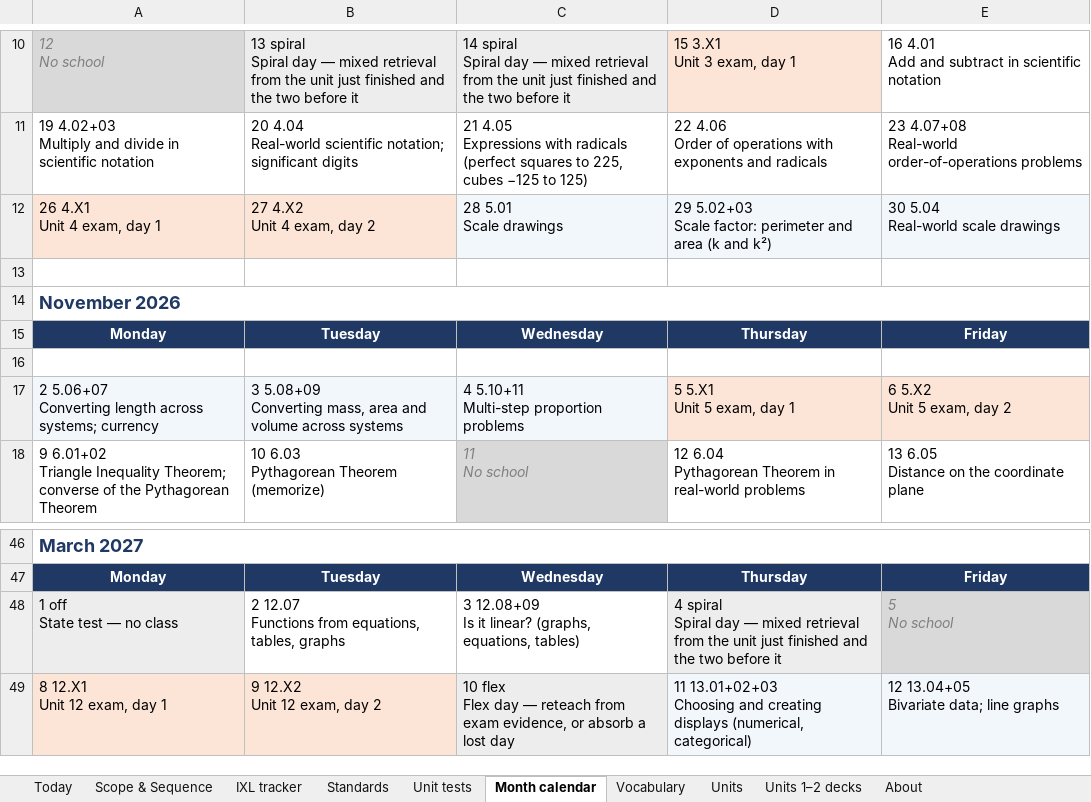
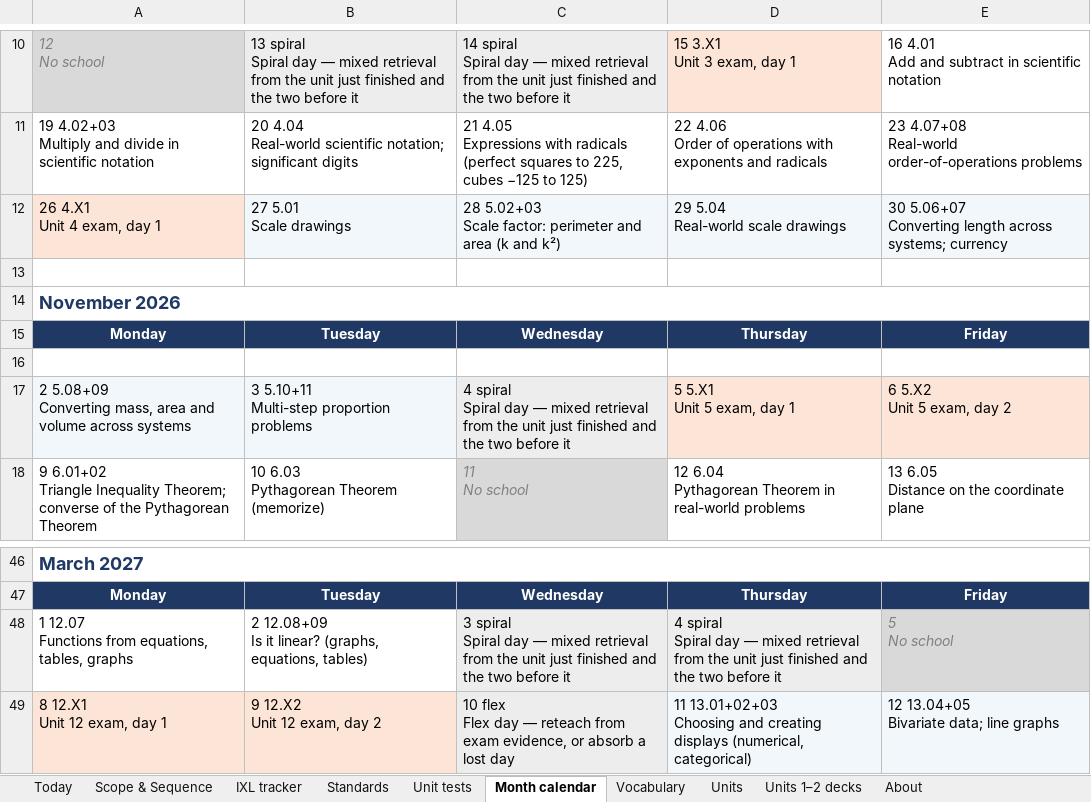
Before and after one commit to croix18/croix18-windy-hill-a7, an Excel workbook: a7/reference/A7 Master Sheet 2026-27.xlsx, sheet Month calendar, drawn as a sheet; only a part is shown, gaps mark what is left out; values as stored, in another font and other column widths than the file's, no borders; ↵ is a line break in a cell; the diff names each change by its address in the sheet, - before the commit and + after, or states it on an @@ line.

```diff
--- a/a7/reference/A7 Master Sheet 2026-27.xlsx (sheet Month calendar)
+++ b/a7/reference/A7 Master Sheet 2026-27.xlsx (sheet Month calendar)
-B12: 27 4.X2 ↵ Unit 4 exam, day 2
+B12: 27 5.01 ↵ Scale drawings
-B12 fill: #FCE4D6
+B12 fill: #F2F7FC
-C12: 28 5.01 ↵ Scale drawings
+C12: 28 5.02+03 ↵ Scale factor: perimeter and area (k and k²)
-D12: 29 5.02+03 ↵ Scale factor: perimeter and area (k and k²)
+D12: 29 5.04 ↵ Real-world scale drawings
-E12: 30 5.04 ↵ Real-world scale drawings
+E12: 30 5.06+07 ↵ Converting length across systems; currency
-A17: 2 5.06+07 ↵ Converting length across systems; currency
+A17: 2 5.08+09 ↵ Converting mass, area and volume across systems
-B17: 3 5.08+09 ↵ Converting mass, area and volume across systems
+B17: 3 5.10+11 ↵ Multi-step proportion problems
-C17: 4 5.10+11 ↵ Multi-step proportion problems
+C17: 4 spiral ↵ Spiral day — mixed retrieval from the unit just finished and the two before it
-A48: 1 off ↵ State test — no class
+A48: 1 12.07 ↵ Functions from equations, tables, graphs
-A48 fill: #EDEDED
+A48 fill: none
-B48: 2 12.07 ↵ Functions from equations, tables, graphs
+B48: 2 12.08+09 ↵ Is it linear? (graphs, equations, tables)
-C48: 3 12.08+09 ↵ Is it linear? (graphs, equations, tables)
+C48: 3 spiral ↵ Spiral day — mixed retrieval from the unit just finished and the two before it
-C48 fill: none
+C48 fill: #EDEDED
```
Also changed, not shown: sheet Scope & Sequence, sheet IXL tracker, sheet Vocabulary, sheet Standards, sheet Units, sheet Today, 2 more sheets, formulas that keep their value, 12 other files.
